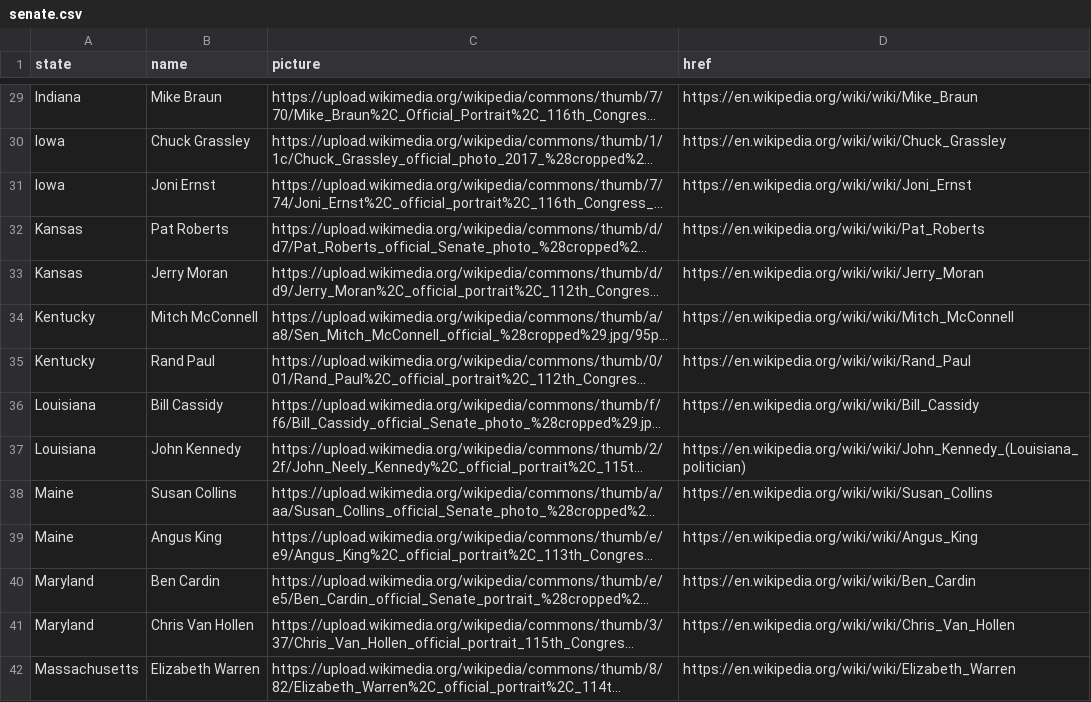
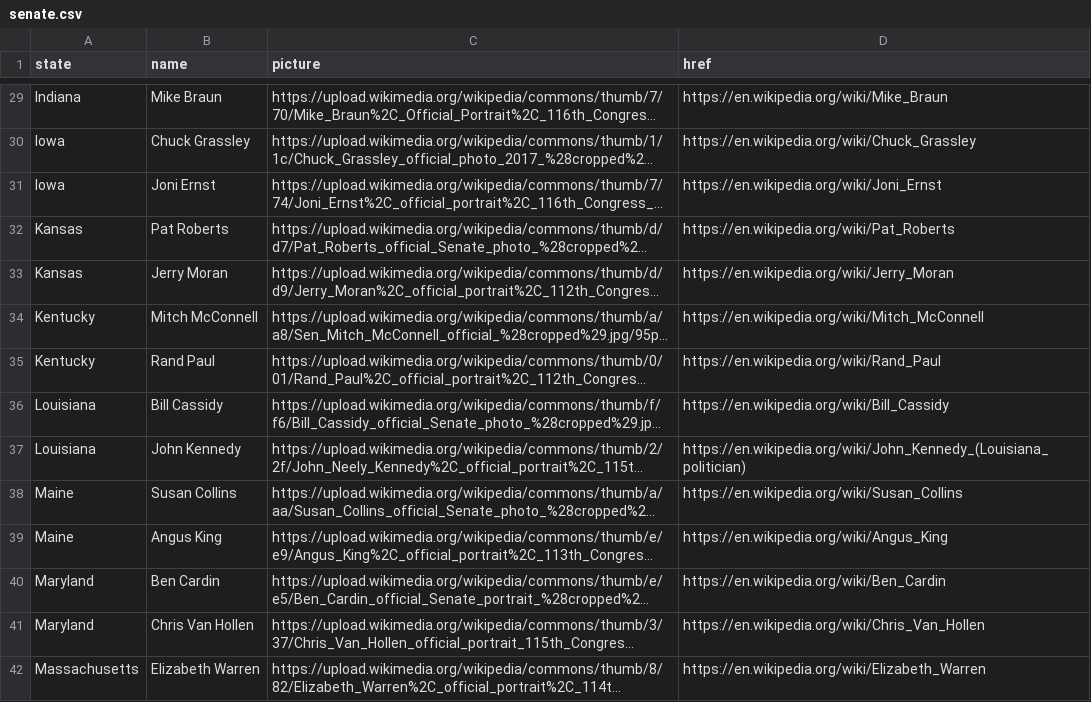
Before and after one commit to Every-Two-Years/Every-Two-Years.github.io, a CSV file: senate.csv, drawn as a sheet; only a part is shown, gaps mark what is left out; long unchanged cells end in …; the diff covers the shown part only; the diff names each change by its address in the sheet, - before the commit and + after, or states it on an @@ line.

```diff
--- a/senate.csv
+++ b/senate.csv
-D29 (href): https://en.wikipedia.org/wiki/wiki/Mike_Braun
+D29 (href): https://en.wikipedia.org/wiki/Mike_Braun
-D30 (href): https://en.wikipedia.org/wiki/wiki/Chuck_Grassley
+D30 (href): https://en.wikipedia.org/wiki/Chuck_Grassley
-D31 (href): https://en.wikipedia.org/wiki/wiki/Joni_Ernst
+D31 (href): https://en.wikipedia.org/wiki/Joni_Ernst
-D32 (href): https://en.wikipedia.org/wiki/wiki/Pat_Roberts
+D32 (href): https://en.wikipedia.org/wiki/Pat_Roberts
-D33 (href): https://en.wikipedia.org/wiki/wiki/Jerry_Moran
+D33 (href): https://en.wikipedia.org/wiki/Jerry_Moran
-D34 (href): https://en.wikipedia.org/wiki/wiki/Mitch_McConnell
+D34 (href): https://en.wikipedia.org/wiki/Mitch_McConnell
-D35 (href): https://en.wikipedia.org/wiki/wiki/Rand_Paul
+D35 (href): https://en.wikipedia.org/wiki/Rand_Paul
-D36 (href): https://en.wikipedia.org/wiki/wiki/Bill_Cassidy
+D36 (href): https://en.wikipedia.org/wiki/Bill_Cassidy
-D37 (href): https://en.wikipedia.org/wiki/wiki/John_Kennedy_(Louisiana_politician)
+D37 (href): https://en.wikipedia.org/wiki/John_Kennedy_(Louisiana_politician)
-D38 (href): https://en.wikipedia.org/wiki/wiki/Susan_Collins
+D38 (href): https://en.wikipedia.org/wiki/Susan_Collins
-D39 (href): https://en.wikipedia.org/wiki/wiki/Angus_King
+D39 (href): https://en.wikipedia.org/wiki/Angus_King
-D40 (href): https://en.wikipedia.org/wiki/wiki/Ben_Cardin
+D40 (href): https://en.wikipedia.org/wiki/Ben_Cardin
-D41 (href): https://en.wikipedia.org/wiki/wiki/Chris_Van_Hollen
+D41 (href): https://en.wikipedia.org/wiki/Chris_Van_Hollen
-D42 (href): https://en.wikipedia.org/wiki/wiki/Elizabeth_Warren
+D42 (href): https://en.wikipedia.org/wiki/Elizabeth_Warren
```
Also changed, not shown: 86 edited cells elsewhere in this file, house.csv, 23 other files.
